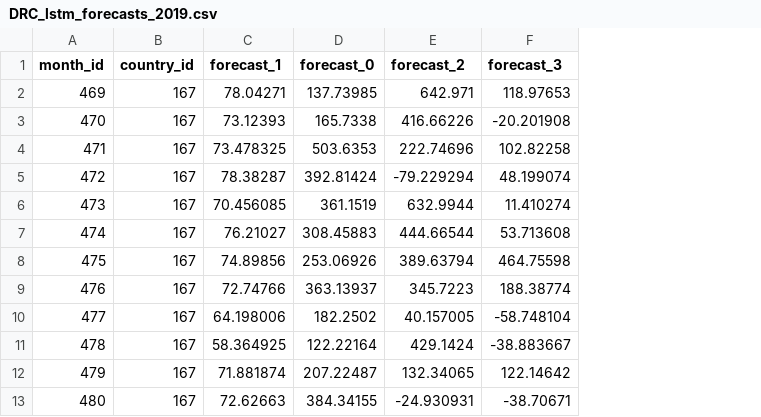
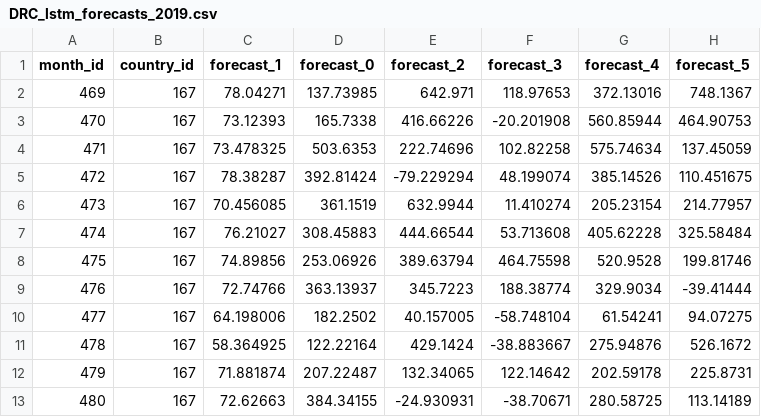
Before and after one commit to kaylanhua/conflicts, a CSV file: hadr/views_testing/DRC_lstm_forecasts_2019.csv, drawn as a sheet; the diff names each change by its address in the sheet, - before the commit and + after, or states it on an @@ line.

```diff
--- a/hadr/views_testing/DRC_lstm_forecasts_2019.csv
+++ b/hadr/views_testing/DRC_lstm_forecasts_2019.csv
+column G (forecast_4), rows 2-13: 372.13016 | 560.85944 | 575.74634 | 385.14526 | 205.23154 | 405.62228 | 520.9528 | 329.9034 | 61.54241 | 275.94876 | 202.59178 | 280.58725
+column H (forecast_5), rows 2-13: 748.1367 | 464.90753 | 137.45059 | 110.451675 | 214.77957 | 325.58484 | 199.81746 | -39.41444 | 94.07275 | 526.1672 | 225.8731 | 113.14189
```
Also changed, not shown: 1 other file.
